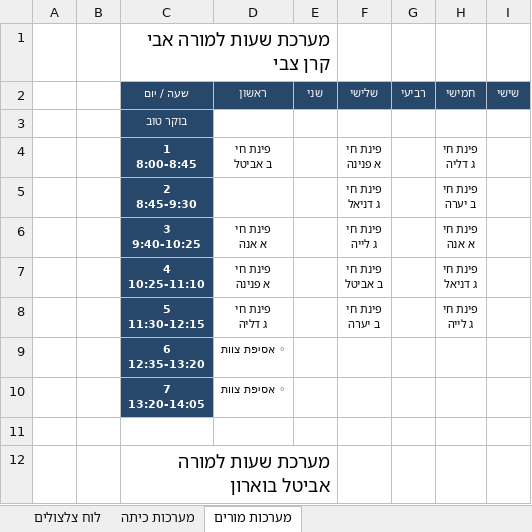
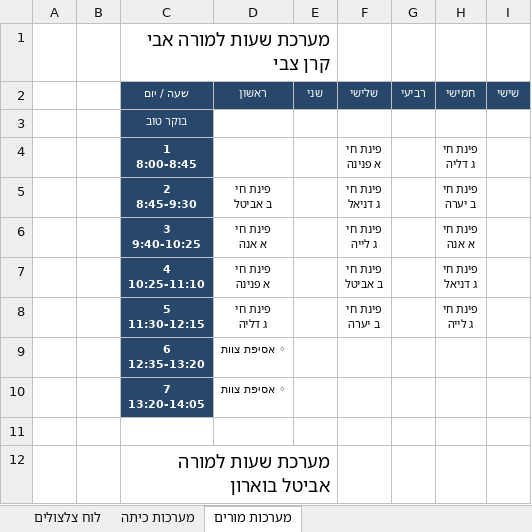
Before and after one commit to asifbenish-tech/gordon-timetable, an Excel workbook: מערכות שעות - גורדון.xlsx, sheet מערכות מורים, drawn as a sheet; only a part is shown; values as stored, in another font and other column widths than the file's, no borders; ↵ is a line break in a cell; the diff names each change by its address in the sheet, - before the commit and + after, or states it on an @@ line.

```diff
--- a/מערכות שעות - גורדון.xlsx (sheet מערכות מורים)
+++ b/מערכות שעות - גורדון.xlsx (sheet מערכות מורים)
-D4: פינת חי ↵ ב אביטל
+D4: (empty)
-D5: (empty)
+D5: פינת חי ↵ ב אביטל
```
Also changed, not shown: sheet מערכות כיתה, מערכות שעות - לפי בתים.xlsx, 13 other files.
